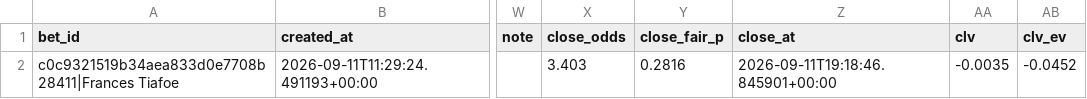
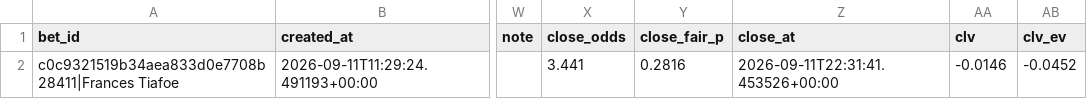
Before and after one commit to petermazgut10-del/tennis-predictor, a CSV file: state/bet_log.csv, drawn as a sheet; only a part is shown, gaps mark what is left out; the diff names each change by its address in the sheet, - before the commit and + after, or states it on an @@ line.

```diff
--- a/state/bet_log.csv
+++ b/state/bet_log.csv
-X2 (close_odds): 3.403
+X2 (close_odds): 3.441
-Z2 (close_at): 2026-09-11T19:18:46.845901+00:00
+Z2 (close_at): 2026-09-11T22:31:41.453526+00:00
-AA2 (clv): -0.0035
+AA2 (clv): -0.0146
```
Also changed, not shown: state/odds/2026-09.csv, 1 other file.
